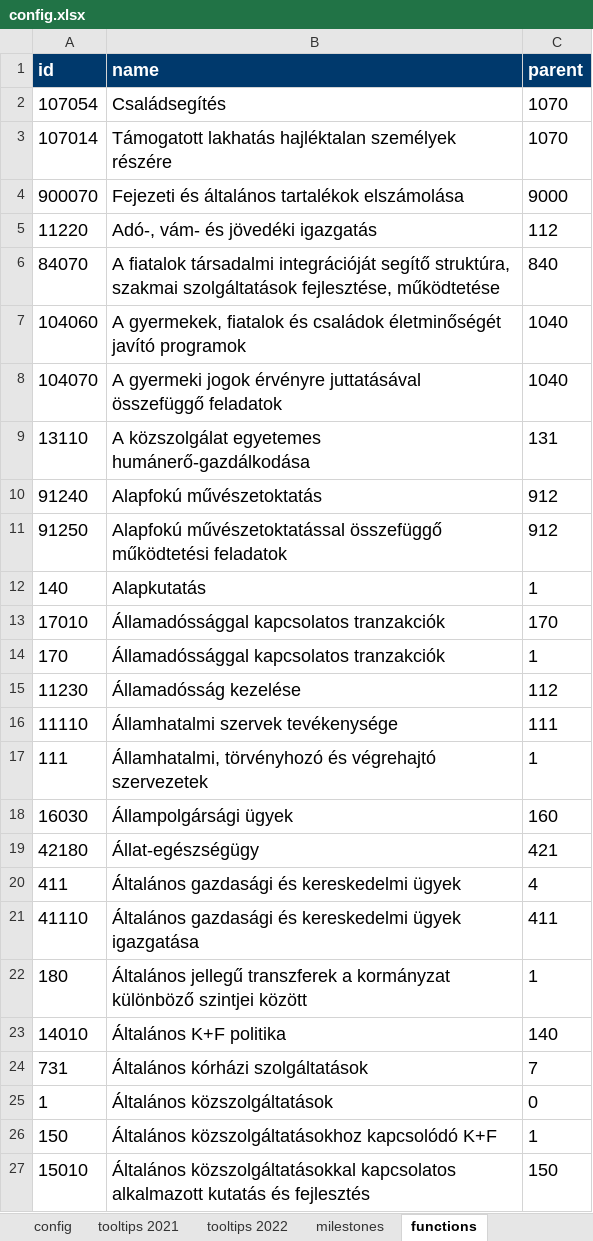
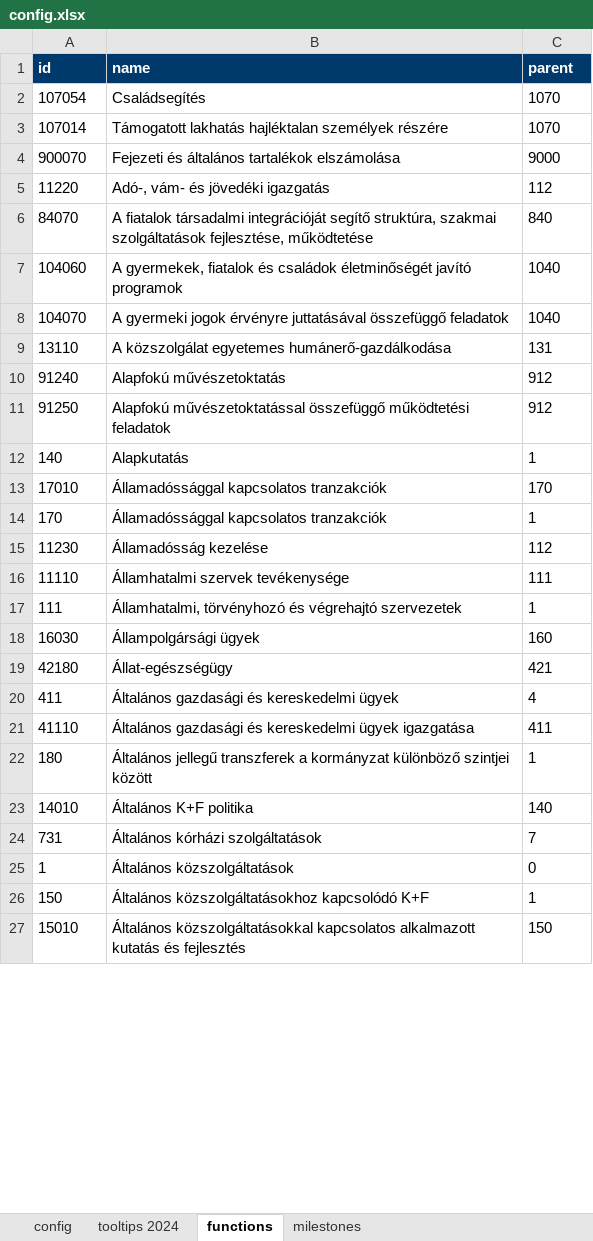
Before and after one commit to k-monitor/onkormanyzati-koltsegvetes-v2, an Excel workbook: input/config.xlsx, sheet functions, drawn as a sheet; only a part is shown; values as stored, in another font and other column widths than the file's, no borders; the diff covers the shown part only; the diff names each change by its address in the sheet, - before the commit and + after, or states it on an @@ line.

```diff
--- a/input/config.xlsx (sheet functions)
+++ b/input/config.xlsx (sheet functions)
-sheet tab: tooltips 2021
+sheet tab: tooltips 2024
-sheet tab: tooltips 2022
@@ sheet tab order changed: config | tooltips 2024 | functions | milestones @@
@@ A1:C27 text size: smaller @@
```
Also changed, not shown: 2 added rows and cell formats elsewhere in this sheet, sheet tooltips 2024, sheet config, sheet milestones, input/budget.xlsx, 9 other files.
